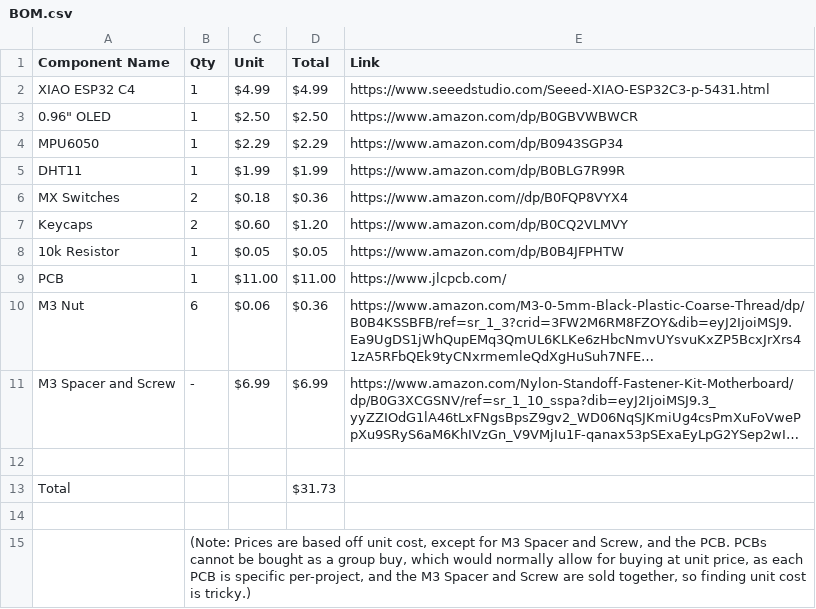
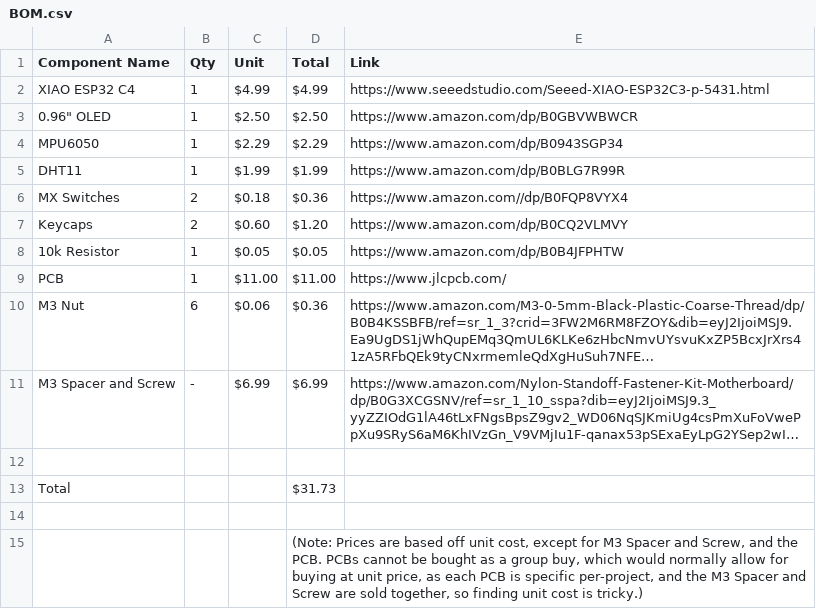
Before and after one commit to bojorno1/starish-be, a CSV file: BOM.csv, drawn as a sheet; long unchanged cells end in …; removed rows and columns are numbered as before the commit, all else as after; the diff names each change by its address in the sheet, - before the commit and + after, or states it on an @@ line.

```diff
--- a/BOM.csv
+++ b/BOM.csv
-row 15:  | (Note: Prices are based off unit cost, except for M3 Spacer and Screw, and the PCB. PCBs cannot be bought as a group buy, which would normally allow for buying at unit price, as each PCB is specific per-project, and the M3 Spacer and Screw are sold together, so finding unit cost is tricky.)
+row 15:  |  |  | (Note: Prices are based off unit cost, except for M3 Spacer and Screw, and the PCB. PCBs cannot be bought as a group buy, which would normally allow for buying at unit price, as each PCB is specific per-project, and the M3 Spacer and Screw are sold together, so finding unit cost is tricky.)
```
Also changed, not shown: bom.csv.
